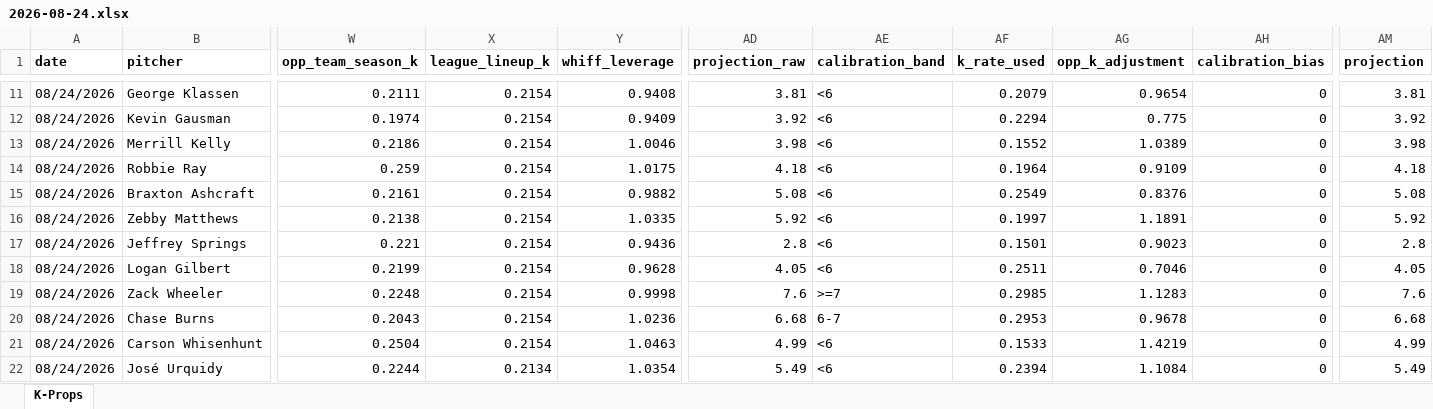
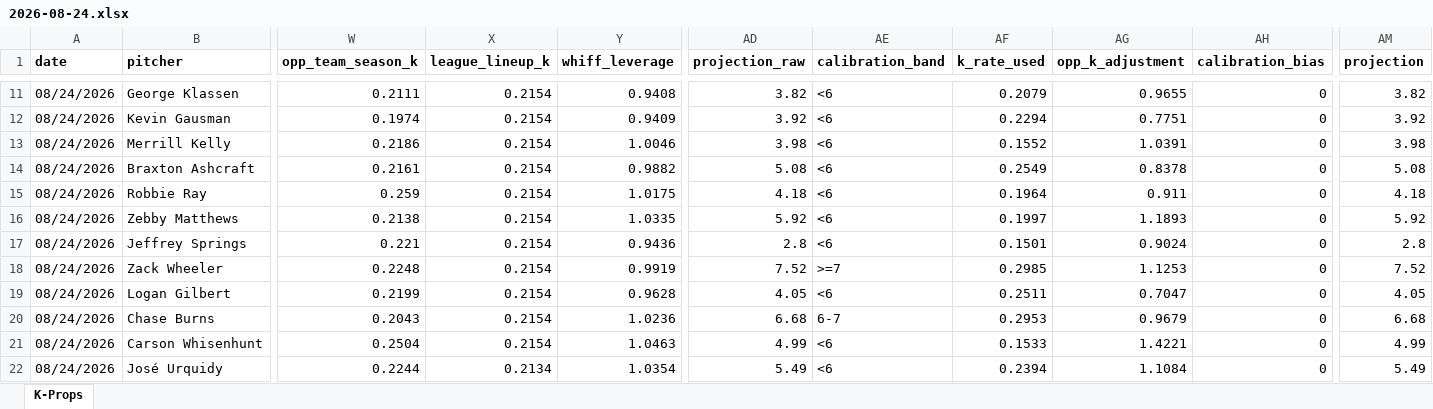
Before and after one commit to flychico/lydiaslab, an Excel workbook: data/k-props/2026-08-24.xlsx, sheet K-Props, drawn as a sheet; only a part is shown, gaps mark what is left out; values as stored, in another font and other column widths than the file's, no borders; removed rows and columns are numbered as before the commit, all else as after; rows hold the shown columns only; the diff covers the shown part only; the diff names each change by its address in the sheet, - before the commit and + after, or states it on an @@ line.

```diff
--- a/data/k-props/2026-08-24.xlsx (sheet K-Props)
+++ b/data/k-props/2026-08-24.xlsx (sheet K-Props)
-AD11 (projection_raw): 3.81
+AD11 (projection_raw): 3.82
-AG11 (opp_k_adjustment): 0.9654
+AG11 (opp_k_adjustment): 0.9655
-AM11 (projection): 3.81
+AM11 (projection): 3.82
-AG12 (opp_k_adjustment): 0.775
+AG12 (opp_k_adjustment): 0.7751
-AG13 (opp_k_adjustment): 1.0389
+AG13 (opp_k_adjustment): 1.0391
-row 14: 08/24/2026 | Robbie Ray | 0.259 | 0.2154 | 1.0175 | 4.18 | <6 | 0.1964 | 0.9109 | 0 | 4.18
-AG14 (opp_k_adjustment): 0.8376
+AG14 (opp_k_adjustment): 0.8378
+row 15: 08/24/2026 | Robbie Ray | 0.259 | 0.2154 | 1.0175 | 4.18 | <6 | 0.1964 | 0.911 | 0 | 4.18
-AG16 (opp_k_adjustment): 1.1891
+AG16 (opp_k_adjustment): 1.1893
-AG17 (opp_k_adjustment): 0.9023
+AG17 (opp_k_adjustment): 0.9024
+row 18: 08/24/2026 | Zack Wheeler | 0.2248 | 0.2154 | 0.9919 | 7.52 | >=7 | 0.2985 | 1.1253 | 0 | 7.52
-AG19 (opp_k_adjustment): 0.7046
+AG19 (opp_k_adjustment): 0.7047
-row 19: 08/24/2026 | Zack Wheeler | 0.2248 | 0.2154 | 0.9998 | 7.6 | >=7 | 0.2985 | 1.1283 | 0 | 7.6
-AG20 (opp_k_adjustment): 0.9678
+AG20 (opp_k_adjustment): 0.9679
-AG21 (opp_k_adjustment): 1.4219
+AG21 (opp_k_adjustment): 1.4221
```
Also changed, not shown: 3 added rows, 3 removed rows and 7 edited cells elsewhere in this sheet, 12 other files.
